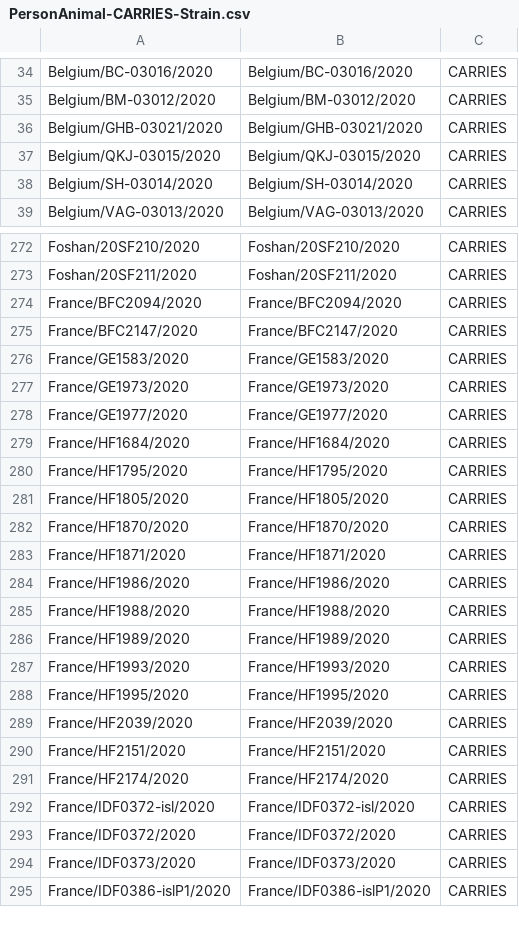
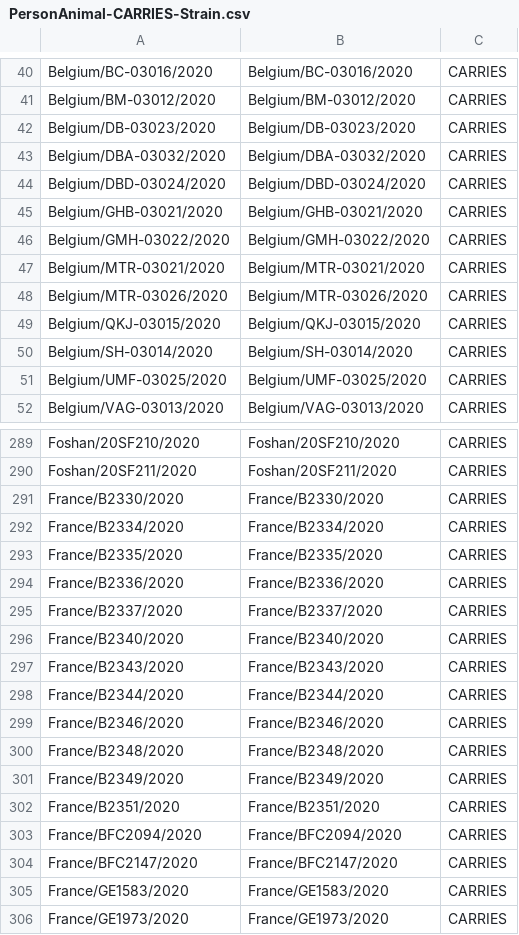
Before and after one commit to covid-19-net/covid-19-community, a CSV file: data/relationships/PersonAnimal-CARRIES-Strain.csv, drawn as a sheet; only a part is shown, gaps mark what is left out; the shorter side is filled out with more unchanged rows; the diff covers the shown part only; the diff names each change by its address in the sheet, - before the commit and + after, or states it on an @@ line.

```diff
--- a/data/relationships/PersonAnimal-CARRIES-Strain.csv
+++ b/data/relationships/PersonAnimal-CARRIES-Strain.csv
+row 42: Belgium/DB-03023/2020 | Belgium/DB-03023/2020 | CARRIES
+row 43: Belgium/DBA-03032/2020 | Belgium/DBA-03032/2020 | CARRIES
+row 44: Belgium/DBD-03024/2020 | Belgium/DBD-03024/2020 | CARRIES
+row 46: Belgium/GMH-03022/2020 | Belgium/GMH-03022/2020 | CARRIES
+row 47: Belgium/MTR-03021/2020 | Belgium/MTR-03021/2020 | CARRIES
+row 48: Belgium/MTR-03026/2020 | Belgium/MTR-03026/2020 | CARRIES
+row 51: Belgium/UMF-03025/2020 | Belgium/UMF-03025/2020 | CARRIES
+row 291: France/B2330/2020 | France/B2330/2020 | CARRIES
+row 292: France/B2334/2020 | France/B2334/2020 | CARRIES
+row 293: France/B2335/2020 | France/B2335/2020 | CARRIES
+row 294: France/B2336/2020 | France/B2336/2020 | CARRIES
+row 295: France/B2337/2020 | France/B2337/2020 | CARRIES
+row 296: France/B2340/2020 | France/B2340/2020 | CARRIES
+row 297: France/B2343/2020 | France/B2343/2020 | CARRIES
+row 298: France/B2344/2020 | France/B2344/2020 | CARRIES
+row 299: France/B2346/2020 | France/B2346/2020 | CARRIES
+row 300: France/B2348/2020 | France/B2348/2020 | CARRIES
+row 301: France/B2349/2020 | France/B2349/2020 | CARRIES
+row 302: France/B2351/2020 | France/B2351/2020 | CARRIES
```
Also changed, not shown: 41 added rows elsewhere in this file, data/nodes/PersonAnimal.csv, data/nodes/Strain.csv, 16 other files.
